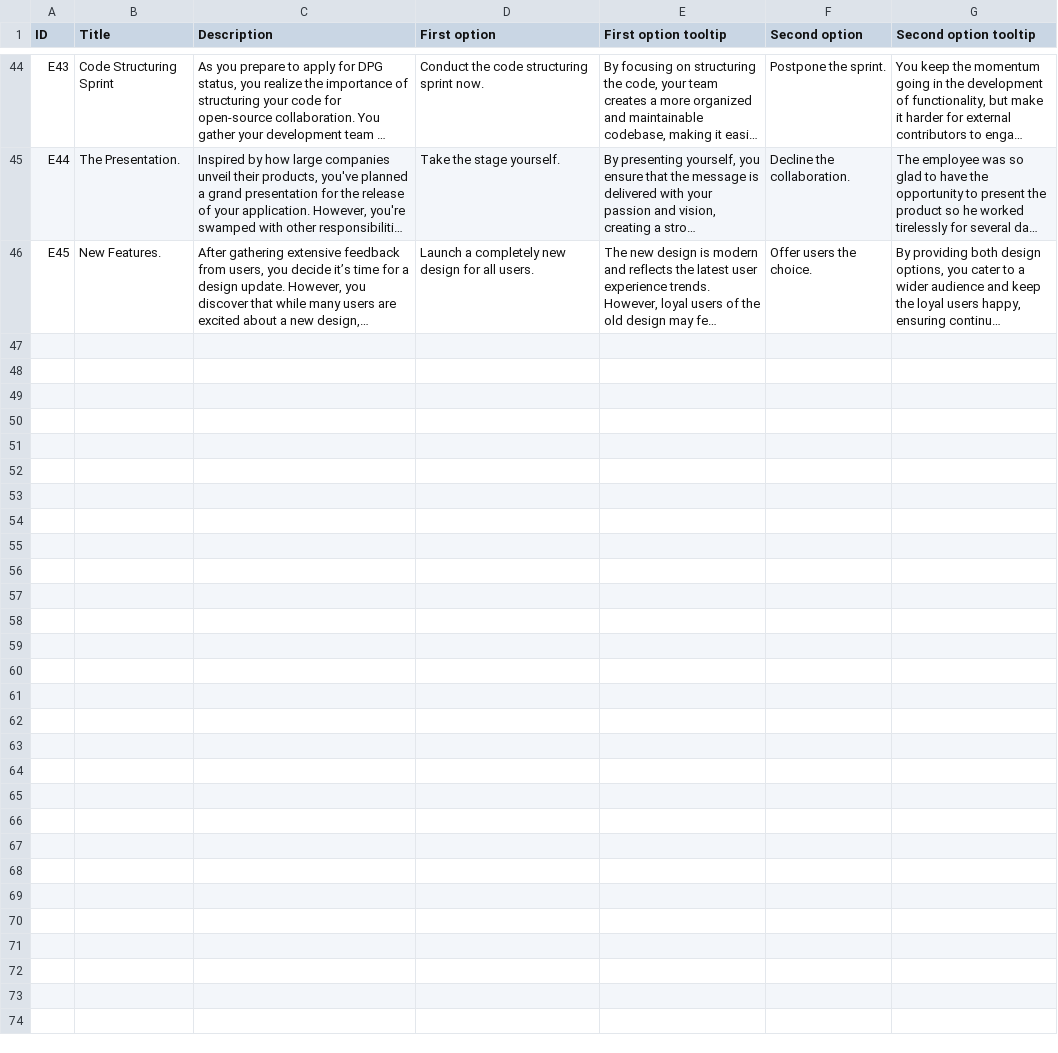
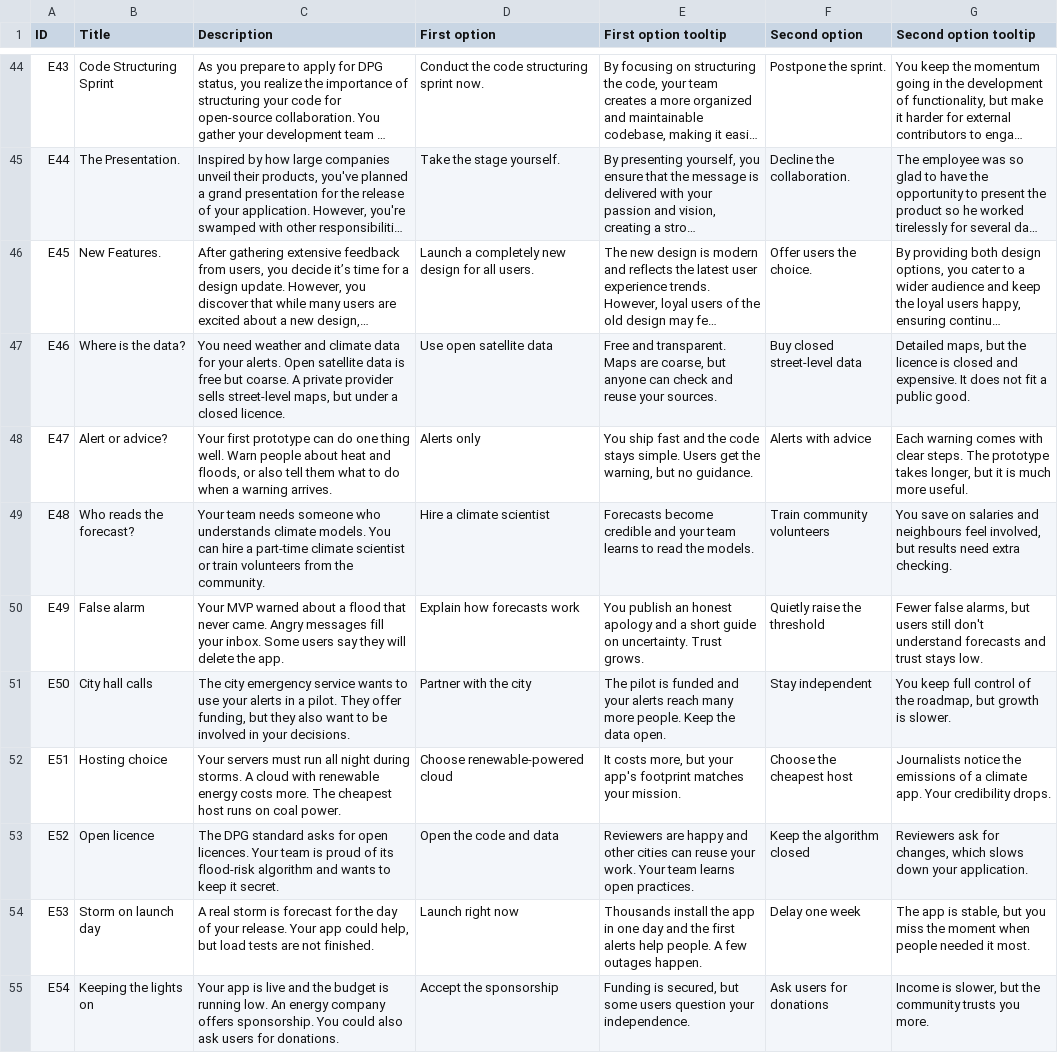
Before and after one commit to Kazakh-British-Technical-University/dpgsim, a CSV file: dpg_sim_export/Data/en/Events.csv, drawn as a sheet; only a part is shown, gaps mark what is left out; long unchanged cells end in …; the diff names each change by its address in the sheet, - before the commit and + after, or states it on an @@ line.

Commit message:
Add Climate Alert App scenario (SDG 13)

```diff
--- a/dpg_sim_export/Data/en/Events.csv
+++ b/dpg_sim_export/Data/en/Events.csv
+row 47: E46 | Where is the data? | You need weather and climate data for your alerts. Open satellite data is free but coarse. A private provider sells street-level maps, but under a closed licence. | Use open satellite data | Free and transparent. Maps are coarse, but anyone can check and reuse your sources. | Buy closed street-level data | Detailed maps, but the licence is closed and expensive. It does not fit a public good.
+row 48: E47 | Alert or advice? | Your first prototype can do one thing well. Warn people about heat and floods, or also tell them what to do when a warning arrives. | Alerts only | You ship fast and the code stays simple. Users get the warning, but no guidance. | Alerts with advice | Each warning comes with clear steps. The prototype takes longer, but it is much more useful.
+row 49: E48 | Who reads the forecast? | Your team needs someone who understands climate models. You can hire a part-time climate scientist or train volunteers from the community. | Hire a climate scientist | Forecasts become credible and your team learns to read the models. | Train community volunteers | You save on salaries and neighbours feel involved, but results need extra checking.
+row 50: E49 | False alarm | Your MVP warned about a flood that never came. Angry messages fill your inbox. Some users say they will delete the app. | Explain how forecasts work | You publish an honest apology and a short guide on uncertainty. Trust grows. | Quietly raise the threshold | Fewer false alarms, but users still don't understand forecasts and trust stays low.
+row 51: E50 | City hall calls | The city emergency service wants to use your alerts in a pilot. They offer funding, but they also want to be involved in your decisions. | Partner with the city | The pilot is funded and your alerts reach many more people. Keep the data open. | Stay independent | You keep full control of the roadmap, but growth is slower.
+row 52: E51 | Hosting choice | Your servers must run all night during storms. A cloud with renewable energy costs more. The cheapest host runs on coal power. | Choose renewable-powered cloud | It costs more, but your app's footprint matches your mission. | Choose the cheapest host | Journalists notice the emissions of a climate app. Your credibility drops.
+row 53: E52 | Open licence | The DPG standard asks for open licences. Your team is proud of its flood-risk algorithm and wants to keep it secret. | Open the code and data | Reviewers are happy and other cities can reuse your work. Your team learns open practices. | Keep the algorithm closed | Reviewers ask for changes, which slows down your application.
+row 54: E53 | Storm on launch day | A real storm is forecast for the day of your release. Your app could help, but load tests are not finished. | Launch right now | Thousands install the app in one day and the first alerts help people. A few outages happen. | Delay one week | The app is stable, but you miss the moment when people needed it most.
+row 55: E54 | Keeping the lights on | Your app is live and the budget is running low. An energy company offers sponsorship. You could also ask users for donations. | Accept the sponsorship | Funding is secured, but some users question your independence. | Ask users for donations | Income is slower, but the community trusts you more.
```
Also changed, not shown: 3 other files.
